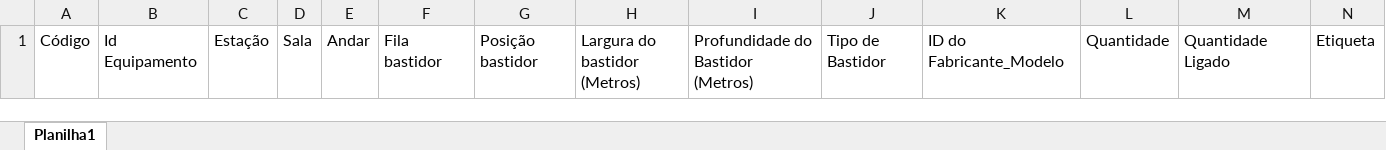
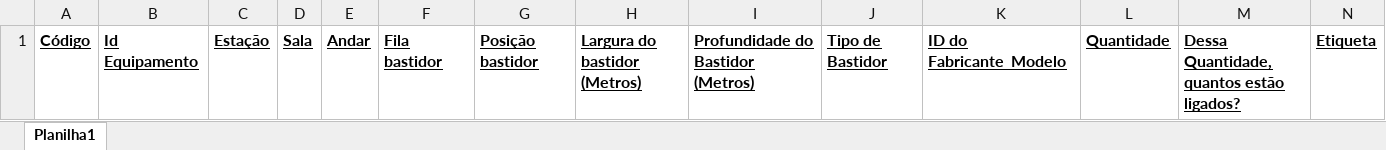
Before and after one commit to vtal-finance-transformation/inventory_change_template, an Excel workbook: INCLUSÃO DE EQUIPAMENTO.xlsx, sheet Planilha1, drawn as a sheet; only a part is shown; values as stored, in another font and other column widths than the file's, no borders; table styles not drawn; the diff covers the shown part only; the diff names each change by its address in the sheet, - before the commit and + after, or states it on an @@ line.

```diff
--- a/INCLUSÃO DE EQUIPAMENTO.xlsx (sheet Planilha1)
+++ b/INCLUSÃO DE EQUIPAMENTO.xlsx (sheet Planilha1)
@@ A1:N1 bold: off → on, underline: off → on @@
-M1: Quantidade Ligado
+M1: Dessa Quantidade, quantos estão ligados?
```
Also changed, not shown: cell formats elsewhere in this sheet, ALTERAÇÃO DE EQUIPAMENTO.xlsx, ALTERAÇÃO DE PERÍMETRO.xlsx, 4 other files.
